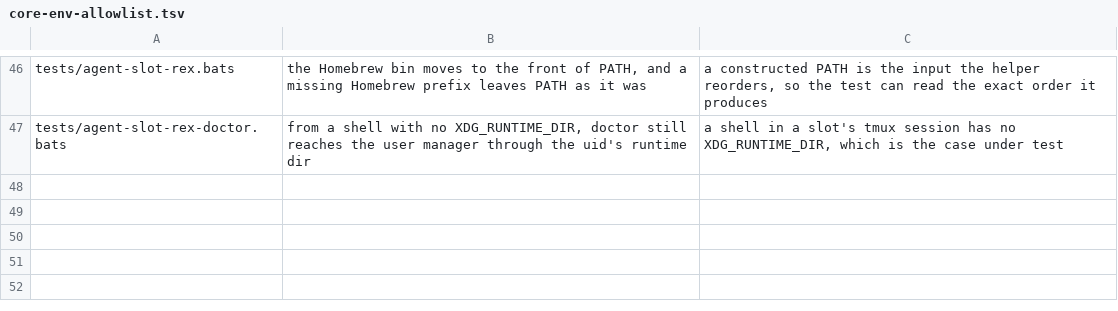
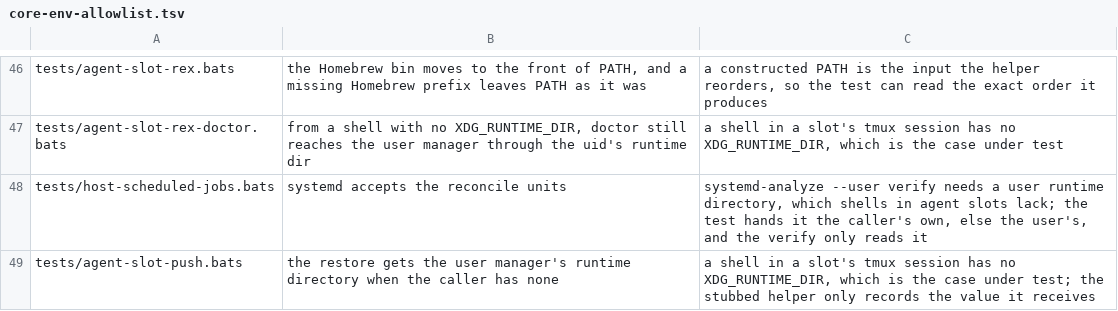
Before and after one commit to brettdavies/dotfiles, a TSV file: scripts/core-env-allowlist.tsv, drawn as a sheet; only a part is shown, gaps mark what is left out.

Commit message:
feat(agent-slot): push each launch and teardown to the local Rex helper
After a launch makes a slot, and after a sweep or finish tears one down, agent-slot runs `agent-slot-rex restore --by push` on this host instead of ssh to each Mac. It finds the helper at AGENT_SLOT_REX_HELPER and pushes nothing without it, gives it the user manager's runtime directory when the caller has none, and still skips a verb the helper ran itself. The push stays in the background and never changes the verb's result or exit code.

push.log keeps one line per push and loses its `client` field. A pass the helper skipped on purpose is logged as `deferred`, with the reason in `detail`.

AGENT_SLOT_REX_CLIENTS and AGENT_SLOT_PUSH_CONNECT_TIMEOUT are gone: a Mac's helper answers `restore --by` with a `wrong-host` stop, so a push to a Mac could only fail.

```diff
--- a/scripts/core-env-allowlist.tsv
+++ b/scripts/core-env-allowlist.tsv
@@ -47 +47,3 @@ tests/agent-slot-rex.bats	the Homebrew bin moves to the front of PATH, and a mis
 tests/agent-slot-rex-doctor.bats	from a shell with no XDG_RUNTIME_DIR, doctor still reaches the user manager through the uid's runtime dir	a shell in a slot's tmux session has no XDG_RUNTIME_DIR, which is the case under test
+tests/host-scheduled-jobs.bats	systemd accepts the reconcile units	systemd-analyze --user verify needs a user runtime directory, which shells in agent slots lack; the test hands it the caller's own, else the user's, and the verify only reads it
+tests/agent-slot-push.bats	the restore gets the user manager's runtime directory when the caller has none	a shell in a slot's tmux session has no XDG_RUNTIME_DIR, which is the case under test; the stubbed helper only records the value it receives
```
Also changed, not shown: 9 other files.
